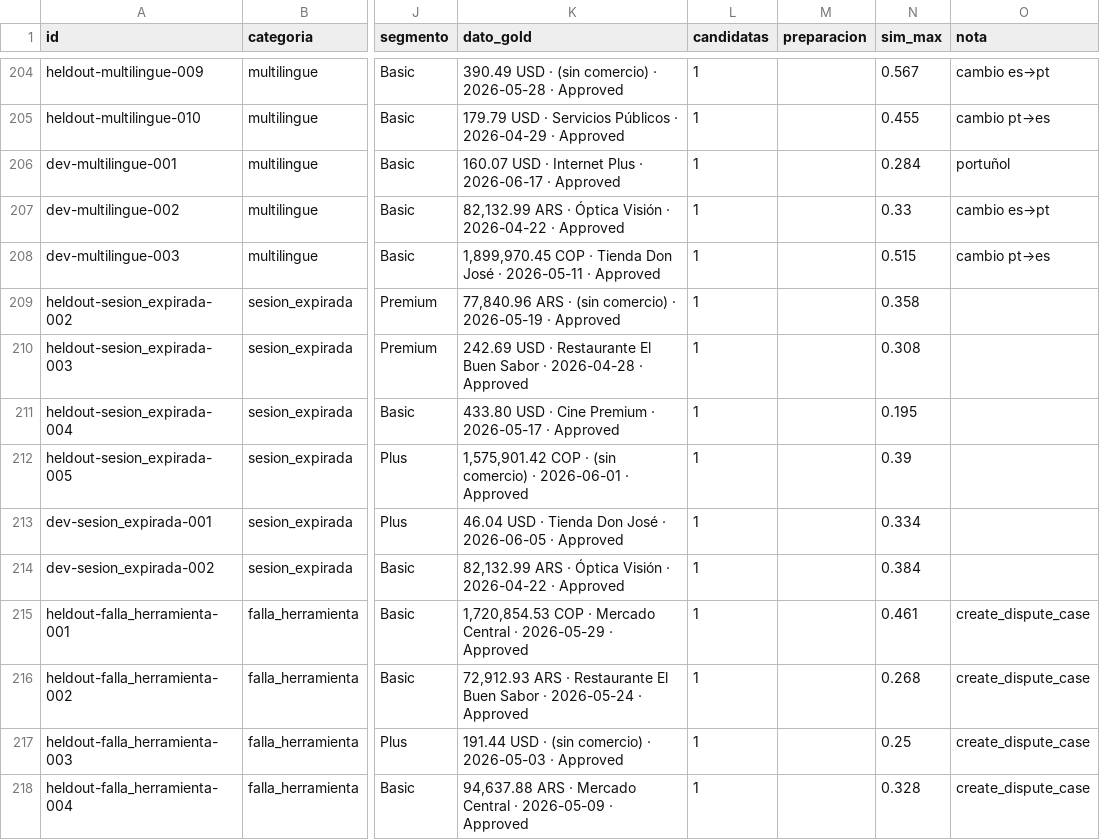
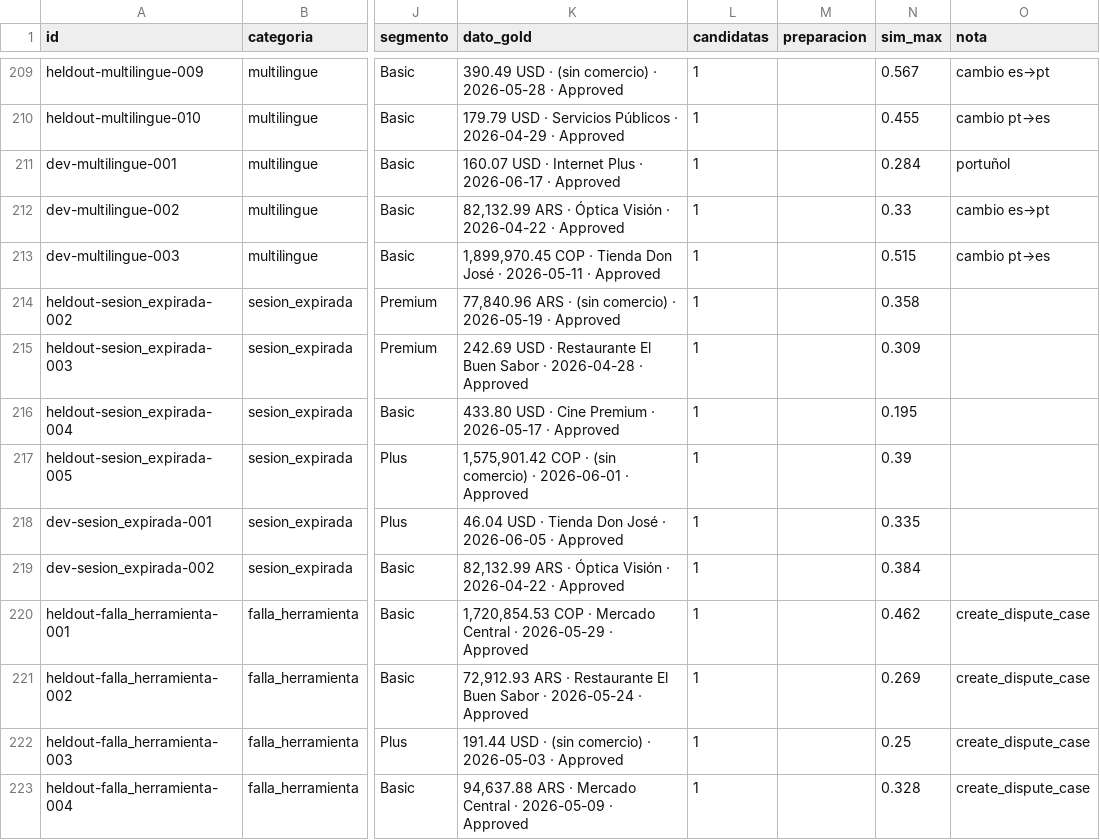
Before and after one commit to ArielaMishaanCohen/factored-hackathon-2026-daia, a CSV file: eval/cases/mensajes_revision.csv, drawn as a sheet; only a part is shown, gaps mark what is left out; addresses are those after the commit; the diff covers the shown part only; the diff names each change by its address in the sheet, - before the commit and + after, or states it on an @@ line.

```diff
--- a/eval/cases/mensajes_revision.csv
+++ b/eval/cases/mensajes_revision.csv
-N215 (sim_max): 0.308
+N215 (sim_max): 0.309
-N218 (sim_max): 0.334
+N218 (sim_max): 0.335
-N220 (sim_max): 0.461
+N220 (sim_max): 0.462
-N221 (sim_max): 0.268
+N221 (sim_max): 0.269
```
Also changed, not shown: 5 added rows and 46 edited cells elsewhere in this file, 14 other files.
